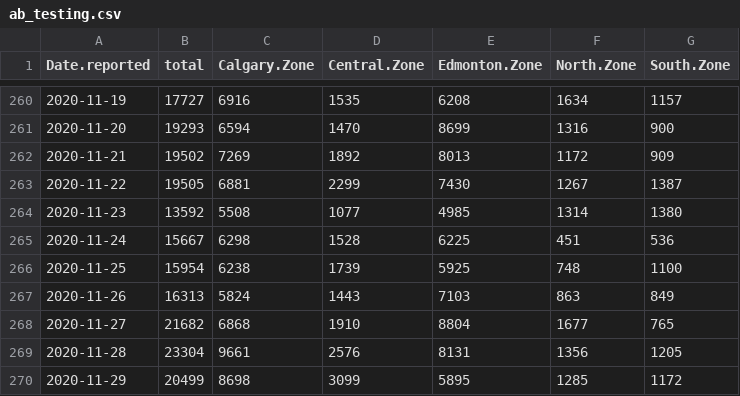
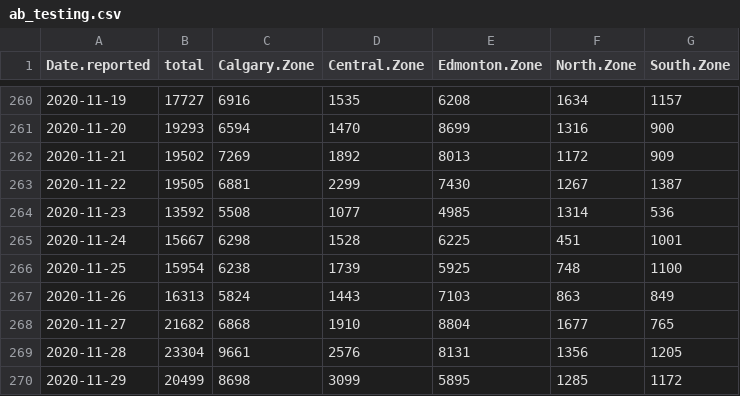
Before and after one commit to nodrogluap/real, a CSV file: ab_testing.csv, drawn as a sheet; only a part is shown, gaps mark what is left out.

Commit message:
Fixed South Zone typos for 2020-11-23 and 2020-11-24

```diff
--- a/ab_testing.csv
+++ b/ab_testing.csv
@@ -263,4 +263,4 @@ Date.reported,total,Calgary.Zone,Central.Zone,Edmonton.Zone,North.Zone,South.Zon
 2020-11-22,19505,6881,2299,7430,1267,1387
-2020-11-23,13592,5508,1077,4985,1314,1380
-2020-11-24,15667,6298,1528,6225,451,536
+2020-11-23,13592,5508,1077,4985,1314,536
+2020-11-24,15667,6298,1528,6225,451,1001
 2020-11-25,15954,6238,1739,5925,748,1100
```
